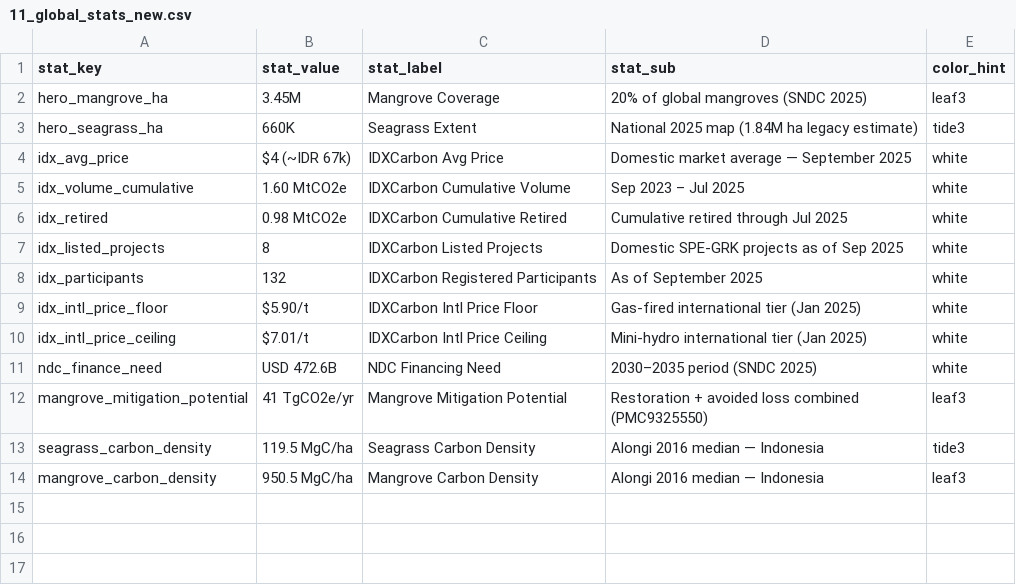
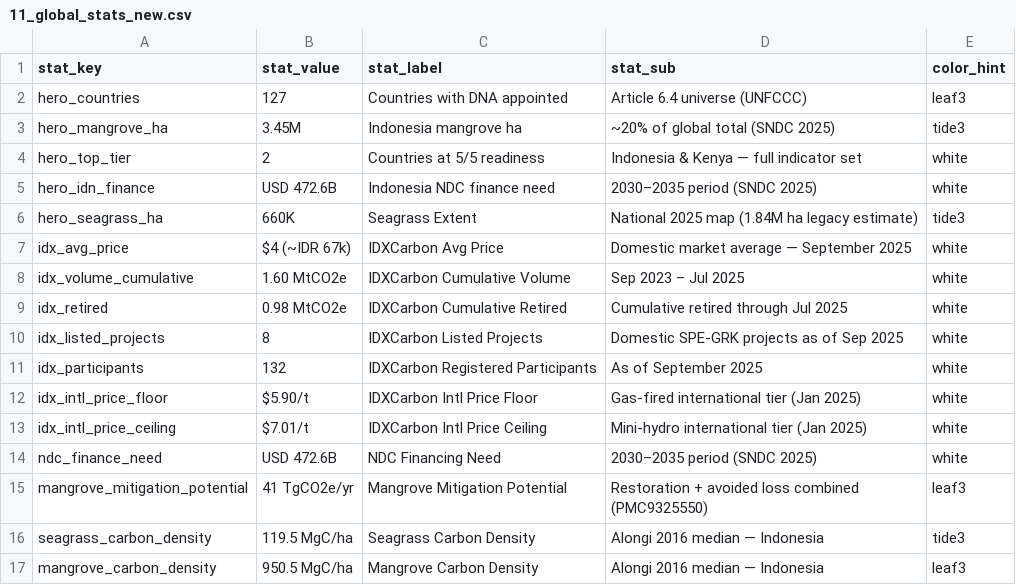
Before and after one commit to j777shin/Bcr-backend, a CSV file: data/11_global_stats_new.csv, drawn as a sheet.

```diff
--- a/data/11_global_stats_new.csv
+++ b/data/11_global_stats_new.csv
@@ -1,3 +1,6 @@
 stat_key,stat_value,stat_label,stat_sub,color_hint
-hero_mangrove_ha,3.45M,Mangrove Coverage,20% of global mangroves (SNDC 2025),leaf3
+hero_countries,127,Countries with DNA appointed,Article 6.4 universe (UNFCCC),leaf3
+hero_mangrove_ha,3.45M,Indonesia mangrove ha,~20% of global total (SNDC 2025),tide3
+hero_top_tier,2,Countries at 5/5 readiness,Indonesia & Kenya — full indicator set,white
+hero_idn_finance,USD 472.6B,Indonesia NDC finance need,2030–2035 period (SNDC 2025),white
 hero_seagrass_ha,660K,Seagrass Extent,National 2025 map (1.84M ha legacy estimate),tide3
```
Also changed, not shown: data/06_country_institutions_idn.csv, data/09_global_frameworks_idn.csv, 8 other files.
